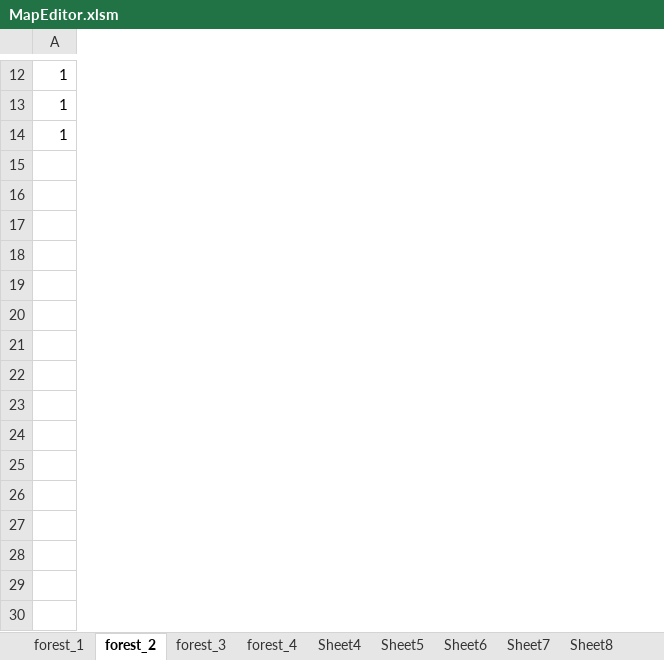
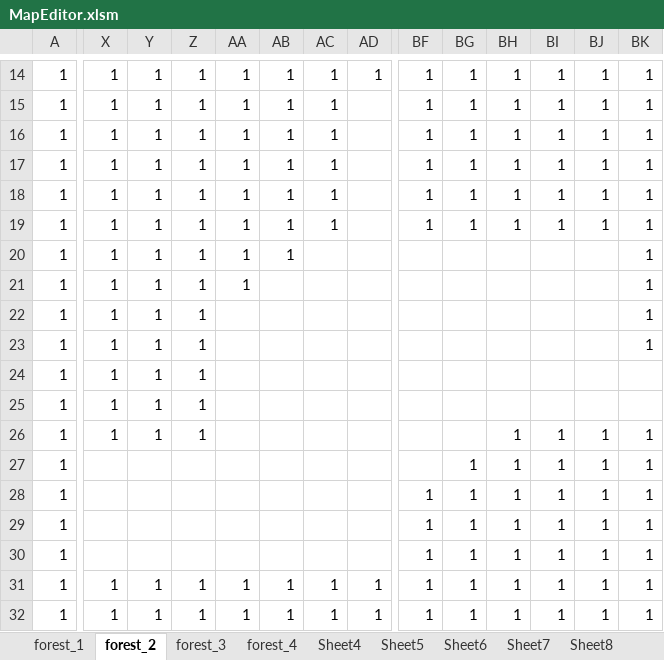
Before and after one commit to yoshimasa0610/GameProductionPractice1, an Excel workbook: SADNESS KNIGHT/Resource/MapEditor.xlsm, sheet forest_2, drawn as a sheet; only a part is shown, gaps mark what is left out; values as stored, in another font and other column widths than the file's, no borders; charts and pictures not drawn; addresses are those after the commit; rows hold the shown columns only; the diff covers the shown part only; the diff names each change by its address in the sheet, - before the commit and + after, or states it on an @@ line.

```diff
--- a/SADNESS KNIGHT/Resource/MapEditor.xlsm (sheet forest_2)
+++ b/SADNESS KNIGHT/Resource/MapEditor.xlsm (sheet forest_2)
+column X, rows 14-15: 1 | 1; rows 31-32: 1 | 1
+column Y, rows 14-15: 1 | 1; rows 31-32: 1 | 1
+column Z, rows 14-15: 1 | 1; rows 31-32: 1 | 1
+column AA, rows 14-15: 1 | 1; rows 31-32: 1 | 1
+column AB, rows 14-15: 1 | 1; rows 31-32: 1 | 1
+column AC, rows 14-15: 1 | 1; rows 31-32: 1 | 1
+column AD, row 14: 1; rows 31-32: 1 | 1
+column BF, rows 14-15: 1 | 1; rows 31-32: 1 | 1
+column BG, rows 14-15: 1 | 1; rows 31-32: 1 | 1
+column BH, rows 14-15: 1 | 1; rows 31-32: 1 | 1
+column BI, rows 14-15: 1 | 1; rows 31-32: 1 | 1
+column BJ, rows 14-15: 1 | 1; rows 31-32: 1 | 1
+column BK, rows 14-15: 1 | 1; rows 31-32: 1 | 1
+row 16: 1 | 1 | 1 | 1 | 1 | 1 | 1 |  | 1 | 1 | 1 | 1 | 1 | 1
+row 17: 1 | 1 | 1 | 1 | 1 | 1 | 1 |  | 1 | 1 | 1 | 1 | 1 | 1
+row 18: 1 | 1 | 1 | 1 | 1 | 1 | 1 |  | 1 | 1 | 1 | 1 | 1 | 1
+row 19: 1 | 1 | 1 | 1 | 1 | 1 | 1 |  | 1 | 1 | 1 | 1 | 1 | 1
+row 20: 1 | 1 | 1 | 1 | 1 | 1 |  |  |  |  |  |  |  | 1
+row 21: 1 | 1 | 1 | 1 | 1 |  |  |  |  |  |  |  |  | 1
+row 22: 1 | 1 | 1 | 1 |  |  |  |  |  |  |  |  |  | 1
+row 23: 1 | 1 | 1 | 1 |  |  |  |  |  |  |  |  |  | 1
+row 24: 1 | 1 | 1 | 1
+row 25: 1 | 1 | 1 | 1
+row 26: 1 | 1 | 1 | 1 |  |  |  |  |  |  | 1 | 1 | 1 | 1
+row 27: 1 |  |  |  |  |  |  |  |  | 1 | 1 | 1 | 1 | 1
+row 28: 1 |  |  |  |  |  |  |  | 1 | 1 | 1 | 1 | 1 | 1
+row 29: 1 |  |  |  |  |  |  |  | 1 | 1 | 1 | 1 | 1 | 1
+row 30: 1 |  |  |  |  |  |  |  | 1 | 1 | 1 | 1 | 1 | 1
-A32: (empty)
+A32: 1
```
Also changed, not shown: 8 added rows, 6 removed rows, 5 added columns and 27 edited cells elsewhere in this sheet, charts or pictures, 3 other files.
